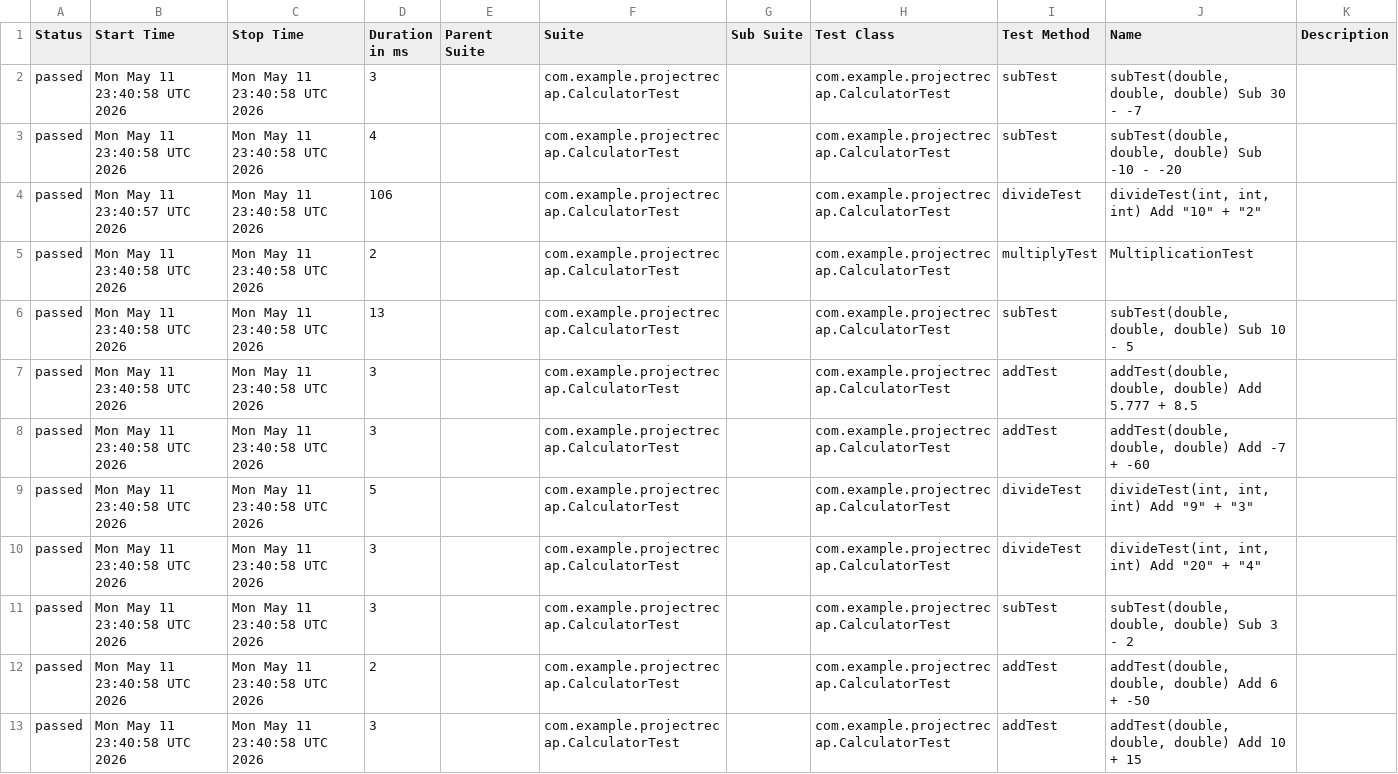
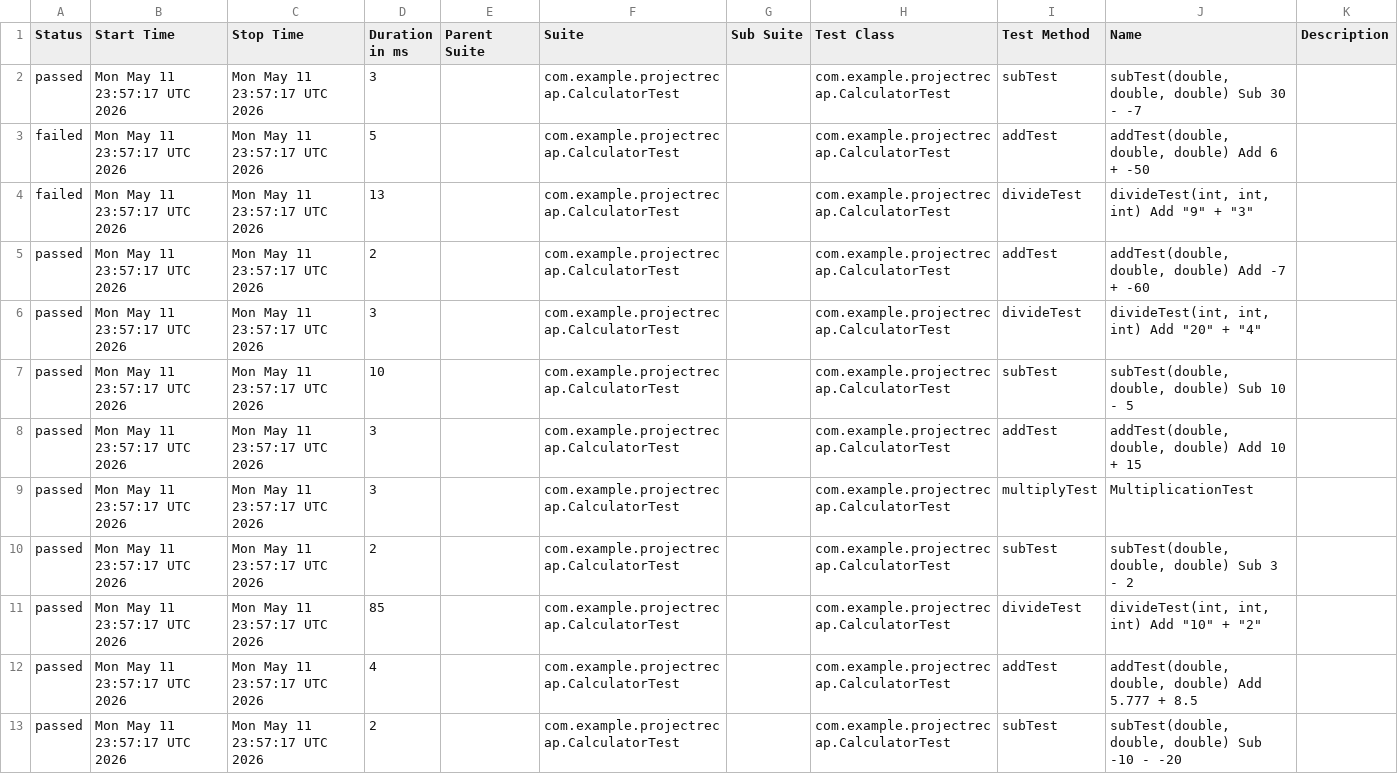
Before and after one commit to smithasreelathamohan/ProjectRecap, a CSV file: data/suites.csv, drawn as a sheet.

```diff
--- a/data/suites.csv
+++ b/data/suites.csv
@@ -1,13 +1,13 @@
 "Status","Start Time","Stop Time","Duration in ms","Parent Suite","Suite","Sub Suite","Test Class","Test Method","Name","Description"
-"passed","Mon May 11 23:40:58 UTC 2026","Mon May 11 23:40:58 UTC 2026","3","","com.example.projectrecap.CalculatorTest","","com.example.projectrecap.CalculatorTest","subTest","subTest(double, double, double) Sub 30 - -7",""
-"passed","Mon May 11 23:40:58 UTC 2026","Mon May 11 23:40:58 UTC 2026","4","","com.example.projectrecap.CalculatorTest","","com.example.projectrecap.CalculatorTest","subTest","subTest(double, double, double) Sub -10 - -20",""
-"passed","Mon May 11 23:40:57 UTC 2026","Mon May 11 23:40:58 UTC 2026","106","","com.example.projectrecap.CalculatorTest","","com.example.projectrecap.CalculatorTest","divideTest","divideTest(int, int, int) Add ""10"" + ""2""",""
-"passed","Mon May 11 23:40:58 UTC 2026","Mon May 11 23:40:58 UTC 2026","2","","com.example.projectrecap.CalculatorTest","","com.example.projectrecap.CalculatorTest","multiplyTest","MultiplicationTest",""
-"passed","Mon May 11 23:40:58 UTC 2026","Mon May 11 23:40:58 UTC 2026","13","","com.example.projectrecap.CalculatorTest","","com.example.projectrecap.CalculatorTest","subTest","subTest(double, double, double) Sub 10 - 5",""
-"passed","Mon May 11 23:40:58 UTC 2026","Mon May 11 23:40:58 UTC 2026","3","","com.example.projectrecap.CalculatorTest","","com.example.projectrecap.CalculatorTest","addTest","addTest(double, double, double) Add 5.777 + 8.5",""
-"passed","Mon May 11 23:40:58 UTC 2026","Mon May 11 23:40:58 UTC 2026","3","","com.example.projectrecap.CalculatorTest","","com.example.projectrecap.CalculatorTest","addTest","addTest(double, double, double) Add -7 + -60",""
-"passed","Mon May 11 23:40:58 UTC 2026","Mon May 11 23:40:58 UTC 2026","5","","com.example.projectrecap.CalculatorTest","","com.example.projectrecap.CalculatorTest","divideTest","divideTest(int, int, int) Add ""9"" + ""3""",""
-"passed","Mon May 11 23:40:58 UTC 2026","Mon May 11 23:40:58 UTC 2026","3","","com.example.projectrecap.CalculatorTest","","com.example.projectrecap.CalculatorTest","divideTest","divideTest(int, int, int) Add ""20"" + ""4""",""
-"passed","Mon May 11 23:40:58 UTC 2026","Mon May 11 23:40:58 UTC 2026","3","","com.example.projectrecap.CalculatorTest","","com.example.projectrecap.CalculatorTest","subTest","subTest(double, double, double) Sub 3 - 2",""
-"passed","Mon May 11 23:40:58 UTC 2026","Mon May 11 23:40:58 UTC 2026","2","","com.example.projectrecap.CalculatorTest","","com.example.projectrecap.CalculatorTest","addTest","addTest(double, double, double) Add 6 + -50",""
-"passed","Mon May 11 23:40:58 UTC 2026","Mon May 11 23:40:58 UTC 2026","3","","com.example.projectrecap.CalculatorTest","","com.example.projectrecap.CalculatorTest","addTest","addTest(double, double, double) Add 10 + 15",""
+"passed","Mon May 11 23:57:17 UTC 2026","Mon May 11 23:57:17 UTC 2026","3","","com.example.projectrecap.CalculatorTest","","com.example.projectrecap.CalculatorTest","subTest","subTest(double, double, double) Sub 30 - -7",""
+"failed","Mon May 11 23:57:17 UTC 2026","Mon May 11 23:57:17 UTC 2026","5","","com.example.projectrecap.CalculatorTest","","com.example.projectrecap.CalculatorTest","addTest","addTest(double, double, double) Add 6 + -50",""
+"failed","Mon May 11 23:57:17 UTC 2026","Mon May 11 23:57:17 UTC 2026","13","","com.example.projectrecap.CalculatorTest","","com.example.projectrecap.CalculatorTest","divideTest","divideTest(int, int, int) Add ""9"" + ""3""",""
+"passed","Mon May 11 23:57:17 UTC 2026","Mon May 11 23:57:17 UTC 2026","2","","com.example.projectrecap.CalculatorTest","","com.example.projectrecap.CalculatorTest","addTest","addTest(double, double, double) Add -7 + -60",""
+"passed","Mon May 11 23:57:17 UTC 2026","Mon May 11 23:57:17 UTC 2026","3","","com.example.projectrecap.CalculatorTest","","com.example.projectrecap.CalculatorTest","divideTest","divideTest(int, int, int) Add ""20"" + ""4""",""
+"passed","Mon May 11 23:57:17 UTC 2026","Mon May 11 23:57:17 UTC 2026","10","","com.example.projectrecap.CalculatorTest","","com.example.projectrecap.CalculatorTest","subTest","subTest(double, double, double) Sub 10 - 5",""
+"passed","Mon May 11 23:57:17 UTC 2026","Mon May 11 23:57:17 UTC 2026","3","","com.example.projectrecap.CalculatorTest","","com.example.projectrecap.CalculatorTest","addTest","addTest(double, double, double) Add 10 + 15",""
+"passed","Mon May 11 23:57:17 UTC 2026","Mon May 11 23:57:17 UTC 2026","3","","com.example.projectrecap.CalculatorTest","","com.example.projectrecap.CalculatorTest","multiplyTest","MultiplicationTest",""
+"passed","Mon May 11 23:57:17 UTC 2026","Mon May 11 23:57:17 UTC 2026","2","","com.example.projectrecap.CalculatorTest","","com.example.projectrecap.CalculatorTest","subTest","subTest(double, double, double) Sub 3 - 2",""
+"passed","Mon May 11 23:57:17 UTC 2026","Mon May 11 23:57:17 UTC 2026","85","","com.example.projectrecap.CalculatorTest","","com.example.projectrecap.CalculatorTest","divideTest","divideTest(int, int, int) Add ""10"" + ""2""",""
+"passed","Mon May 11 23:57:17 UTC 2026","Mon May 11 23:57:17 UTC 2026","4","","com.example.projectrecap.CalculatorTest","","com.example.projectrecap.CalculatorTest","addTest","addTest(double, double, double) Add 5.777 + 8.5",""
+"passed","Mon May 11 23:57:17 UTC 2026","Mon May 11 23:57:17 UTC 2026","2","","com.example.projectrecap.CalculatorTest","","com.example.projectrecap.CalculatorTest","subTest","subTest(double, double, double) Sub -10 - -20",""
```
Also changed, not shown: 47 other files.
